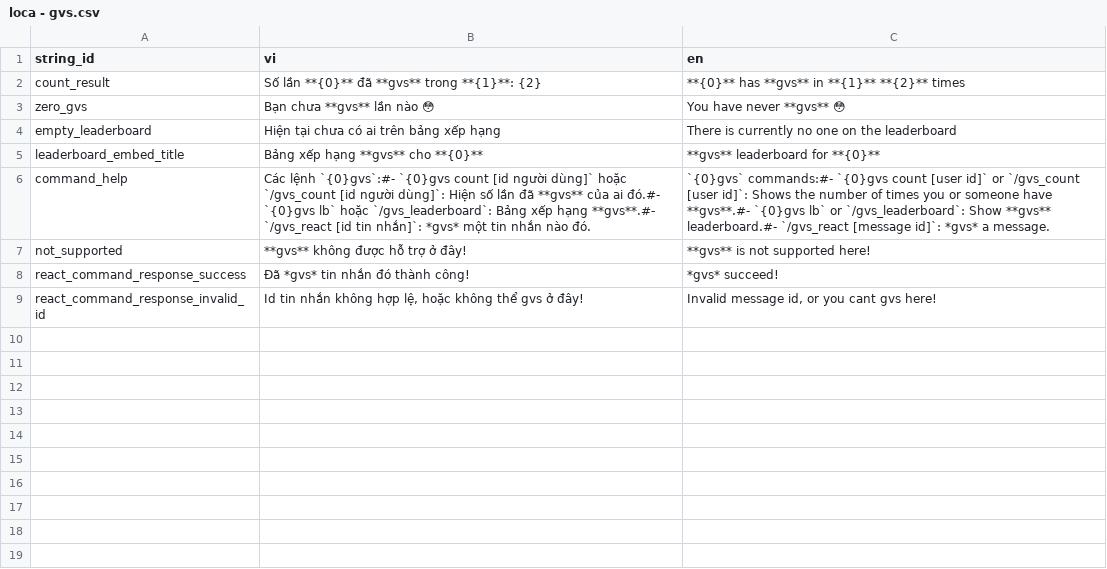
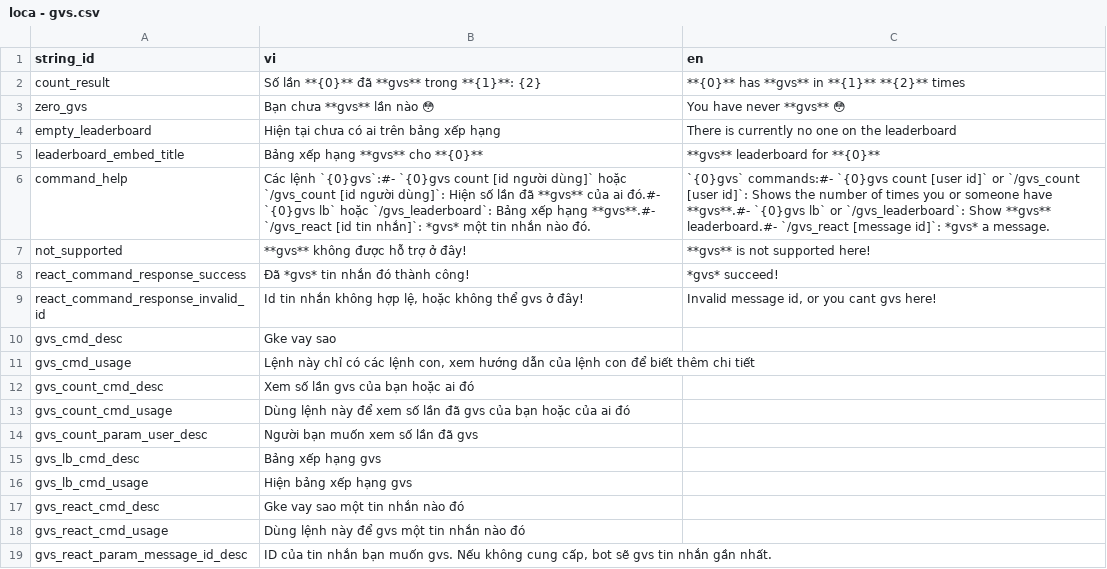
Before and after one commit to SussyGuy35/open-susbot, a CSV file: loca/loca - gvs.csv, drawn as a sheet.

```diff
--- a/loca/loca - gvs.csv
+++ b/loca/loca - gvs.csv
@@ -9 +9,11 @@ react_command_response_success,Đã *gvs* tin nhắn đó thành công!,*gvs* su
 react_command_response_invalid_id,"Id tin nhắn không hợp lệ, hoặc không thể gvs ở đây!","Invalid message id, or you cant gvs here!"
+gvs_cmd_desc,Gke vay sao,
+gvs_cmd_usage,"Lệnh này chỉ có các lệnh con, xem hướng dẫn của lệnh con để biết thêm chi tiết",
+gvs_count_cmd_desc,Xem số lần gvs của bạn hoặc ai đó,
+gvs_count_cmd_usage,Dùng lệnh này để xem số lần đã gvs của bạn hoặc của ai đó,
+gvs_count_param_user_desc,Người bạn muốn xem số lần đã gvs,
+gvs_lb_cmd_desc,Bảng xếp hạng gvs,
+gvs_lb_cmd_usage,Hiện bảng xếp hạng gvs,
+gvs_react_cmd_desc,Gke vay sao một tin nhắn nào đó,
+gvs_react_cmd_usage,Dùng lệnh này để gvs một tin nhắn nào đó,
+gvs_react_param_message_id_desc,"ID của tin nhắn bạn muốn gvs. Nếu không cung cấp, bot sẽ gvs tin nhắn gần nhất.",
```
Also changed, not shown: loca/loca - gacha.csv, loca/loca - help.csv, 12 other files.
